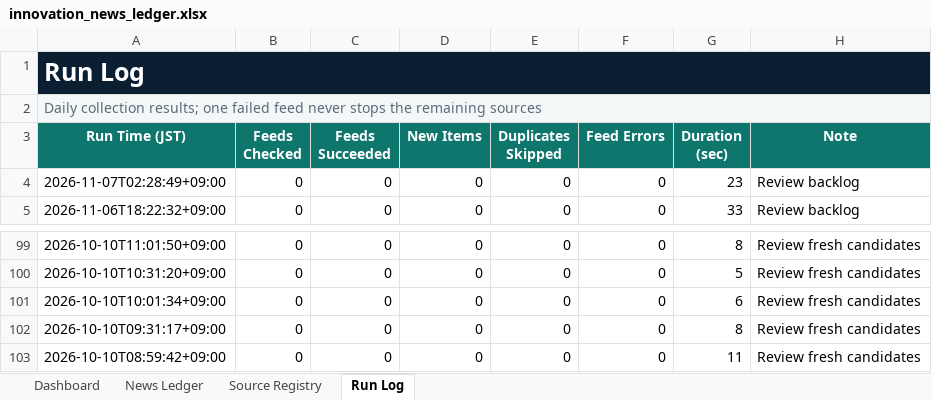
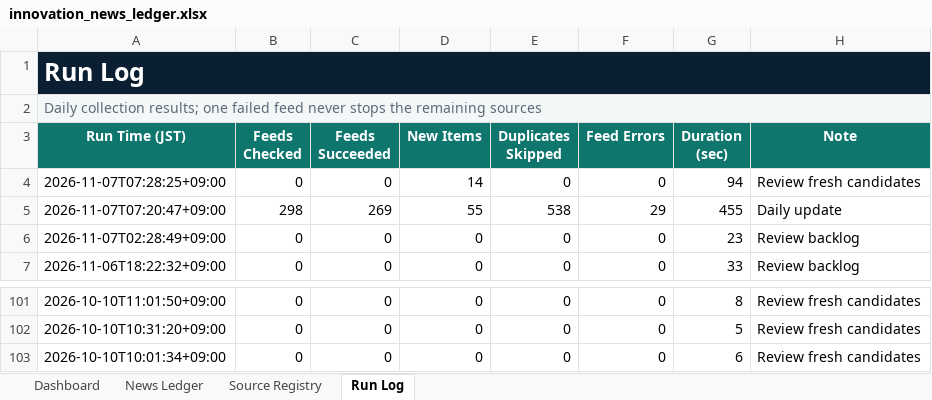
Before and after one commit to yagiharuka/innovation-news, an Excel workbook: docs/innovation_news_ledger.xlsx, sheet Run Log, drawn as a sheet; only a part is shown, gaps mark what is left out; values as stored, in another font and other column widths than the file's, no borders; table styles not drawn; removed rows and columns are numbered as before the commit, all else as after; the diff names each change by its address in the sheet, - before the commit and + after, or states it on an @@ line.

```diff
--- a/docs/innovation_news_ledger.xlsx (sheet Run Log)
+++ b/docs/innovation_news_ledger.xlsx (sheet Run Log)
+row 4: 2026-11-07T07:28:25+09:00 | 0 | 0 | 14 | 0 | 0 | 94 | Review fresh candidates
+row 5: 2026-11-07T07:20:47+09:00 | 298 | 269 | 55 | 538 | 29 | 455 | Daily update
-row 102: 2026-10-10T09:31:17+09:00 | 0 | 0 | 0 | 0 | 0 | 8 | Review fresh candidates
-row 103: 2026-10-10T08:59:42+09:00 | 0 | 0 | 0 | 0 | 0 | 11 | Review fresh candidates
```
Also changed, not shown: sheet News Ledger, sheet Dashboard, 13 other files.
